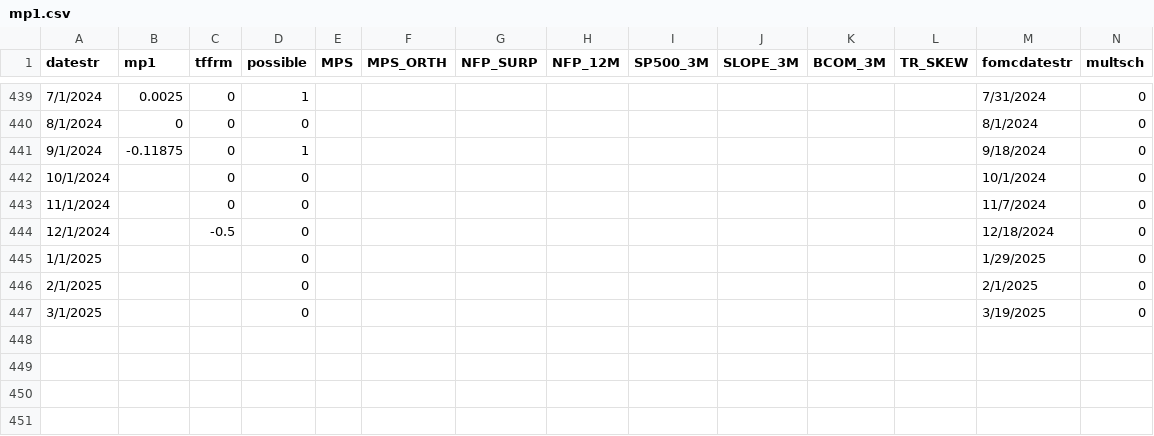
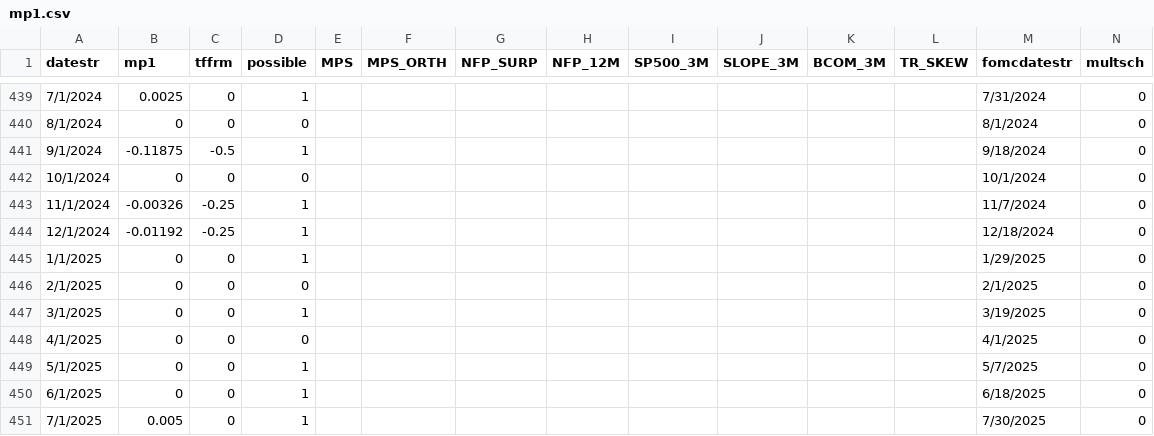
Before and after one commit to paulbousquet/data, a CSV file: mpsur/mp1.csv, drawn as a sheet; only a part is shown, gaps mark what is left out.

Commit message:
Add files via upload

```diff
--- a/mpsur/mp1.csv
+++ b/mpsur/mp1.csv
@@ -440,8 +440,12 @@ datestr,mp1,tffrm,possible,MPS,MPS_ORTH,NFP_SURP,NFP_12M,SP500_3M,SLOPE_3M,BCOM_
 8/1/2024,0,0,0,,,,,,,,,8/1/2024,0
-9/1/2024,-0.11875,0,1,,,,,,,,,9/18/2024,0
-10/1/2024,,0,0,,,,,,,,,10/1/2024,0
-11/1/2024,,0,0,,,,,,,,,11/7/2024,0
-12/1/2024,,-0.5,0,,,,,,,,,12/18/2024,0
-1/1/2025,,,0,,,,,,,,,1/29/2025,0
-2/1/2025,,,0,,,,,,,,,2/1/2025,0
-3/1/2025,,,0,,,,,,,,,3/19/2025,0
+9/1/2024,-0.11875,-0.5,1,,,,,,,,,9/18/2024,0
+10/1/2024,0,0,0,,,,,,,,,10/1/2024,0
+11/1/2024,-0.00326,-0.25,1,,,,,,,,,11/7/2024,0
+12/1/2024,-0.01192,-0.25,1,,,,,,,,,12/18/2024,0
+1/1/2025,0,0,1,,,,,,,,,1/29/2025,0
+2/1/2025,0,0,0,,,,,,,,,2/1/2025,0
+3/1/2025,0,0,1,,,,,,,,,3/19/2025,0
+4/1/2025,0,0,0,,,,,,,,,4/1/2025,0
+5/1/2025,0,0,1,,,,,,,,,5/7/2025,0
+6/1/2025,0,0,1,,,,,,,,,6/18/2025,0
+7/1/2025,0.005,0,1,,,,,,,,,7/30/2025,0
```
